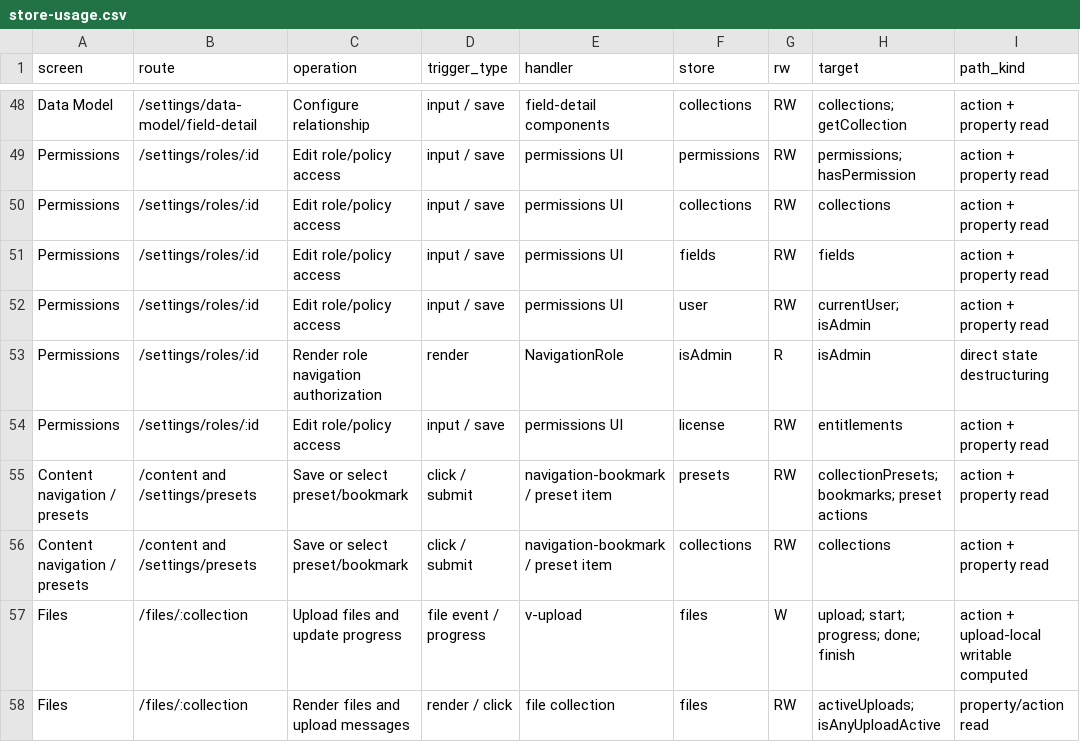
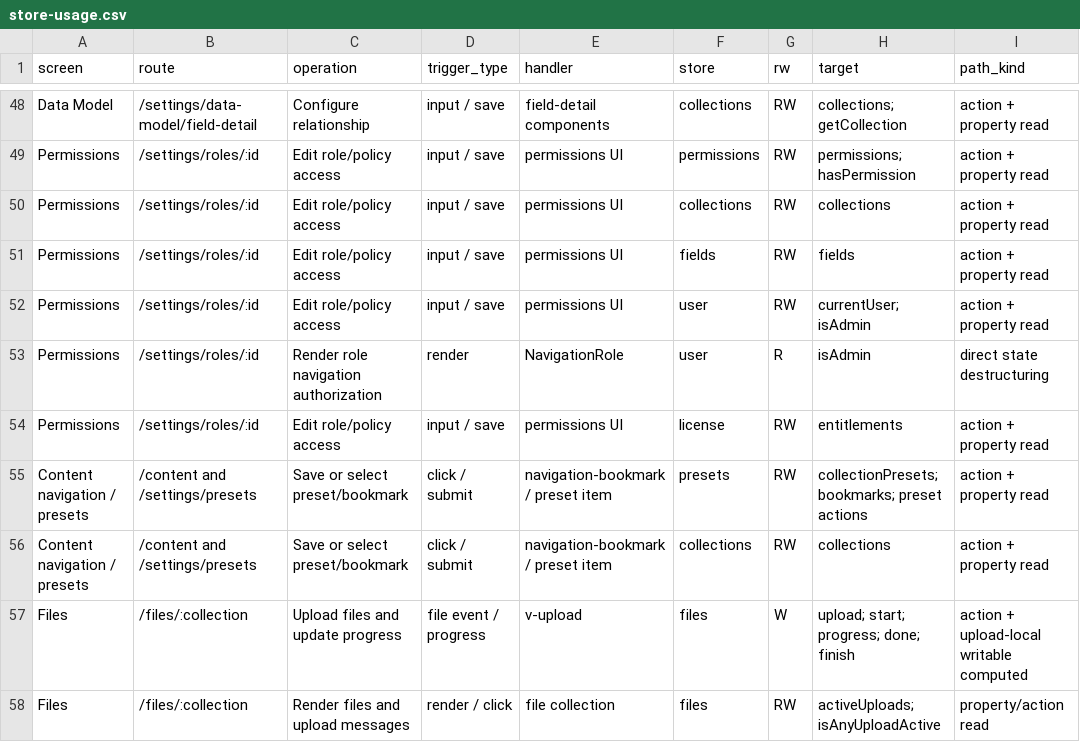
Before and after one commit to befoot1242/Learn_samplePinia, a CSV file: reports/directus/store-usage.csv, drawn as a sheet; only a part is shown, gaps mark what is left out; the diff names each change by its address in the sheet, - before the commit and + after, or states it on an @@ line.

```diff
--- a/reports/directus/store-usage.csv
+++ b/reports/directus/store-usage.csv
-F53 (store): isAdmin
+F53 (store): user
```
Also changed, not shown: 13 other files.
